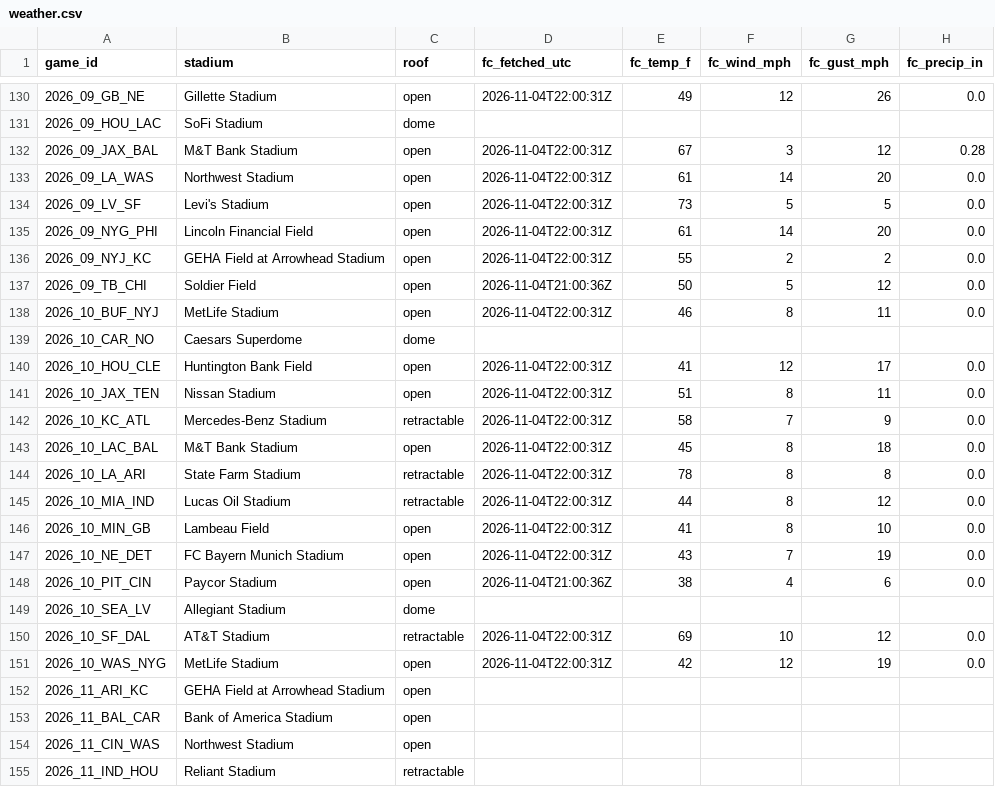
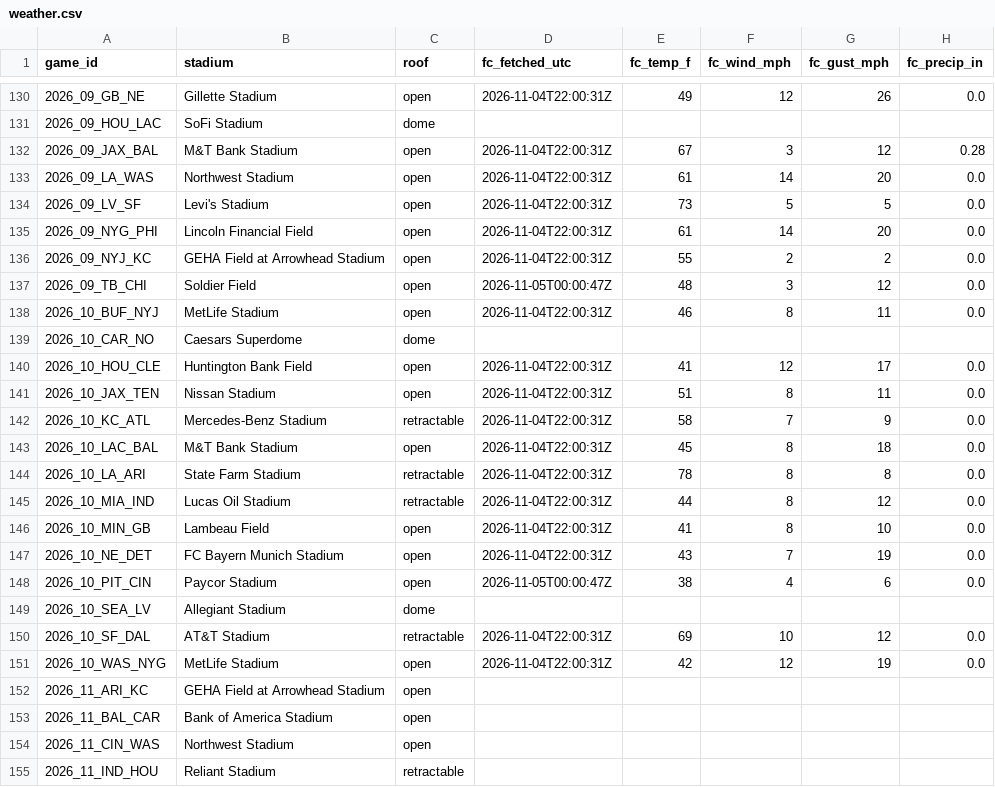
Before and after one commit to mvpeterson0-netizen/NFL-Odds-Tracker, a CSV file: data/weather.csv, drawn as a sheet; only a part is shown, gaps mark what is left out; the diff names each change by its address in the sheet, - before the commit and + after, or states it on an @@ line.

```diff
--- a/data/weather.csv
+++ b/data/weather.csv
-D137 (fc_fetched_utc): 2026-11-04T21:00:36Z
+D137 (fc_fetched_utc): 2026-11-05T00:00:47Z
-E137 (fc_temp_f): 50
+E137 (fc_temp_f): 48
-F137 (fc_wind_mph): 5
+F137 (fc_wind_mph): 3
-D148 (fc_fetched_utc): 2026-11-04T21:00:36Z
+D148 (fc_fetched_utc): 2026-11-05T00:00:47Z
```
Also changed, not shown: data/runs/2026-11.csv, data/slots.csv, 5 other files.
